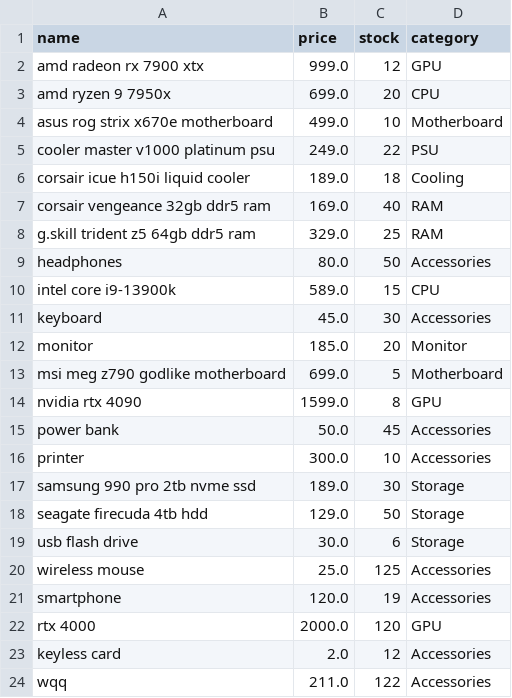
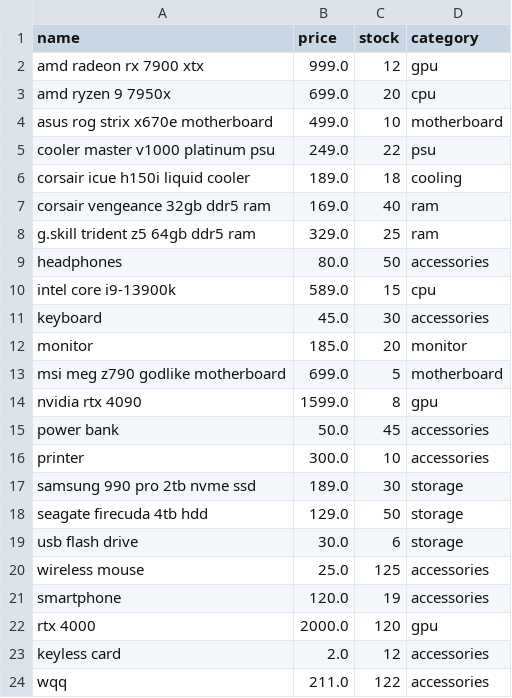
Before and after one commit to Aman-Rimsan/SoftwareDesignProject, a CSV file: Estock.csv, drawn as a sheet.

```diff
--- a/Estock.csv
+++ b/Estock.csv
@@ -1,24 +1,24 @@
 name,price,stock,category
-amd radeon rx 7900 xtx,999.0,12,GPU
-amd ryzen 9 7950x,699.0,20,CPU
-asus rog strix x670e motherboard,499.0,10,Motherboard
-cooler master v1000 platinum psu,249.0,22,PSU
-corsair icue h150i liquid cooler,189.0,18,Cooling
-corsair vengeance 32gb ddr5 ram,169.0,40,RAM
-g.skill trident z5 64gb ddr5 ram,329.0,25,RAM
-headphones,80.0,50,Accessories
-intel core i9-13900k,589.0,15,CPU
-keyboard,45.0,30,Accessories
-monitor,185.0,20,Monitor
-msi meg z790 godlike motherboard,699.0,5,Motherboard
-nvidia rtx 4090,1599.0,8,GPU
-power bank,50.0,45,Accessories
-printer,300.0,10,Accessories
-samsung 990 pro 2tb nvme ssd,189.0,30,Storage
-seagate firecuda 4tb hdd,129.0,50,Storage
-usb flash drive,30.0,6,Storage
-wireless mouse,25.0,125,Accessories
-smartphone,120.0,19,Accessories
-rtx 4000,2000.0,120,GPU
-keyless card,2.0,12,Accessories
-wqq,211.0,122,Accessories
+amd radeon rx 7900 xtx,999.0,12,gpu
+amd ryzen 9 7950x,699.0,20,cpu
+asus rog strix x670e motherboard,499.0,10,motherboard
+cooler master v1000 platinum psu,249.0,22,psu
+corsair icue h150i liquid cooler,189.0,18,cooling
+corsair vengeance 32gb ddr5 ram,169.0,40,ram
+g.skill trident z5 64gb ddr5 ram,329.0,25,ram
+headphones,80.0,50,accessories
+intel core i9-13900k,589.0,15,cpu
+keyboard,45.0,30,accessories
+monitor,185.0,20,monitor
+msi meg z790 godlike motherboard,699.0,5,motherboard
+nvidia rtx 4090,1599.0,8,gpu
+power bank,50.0,45,accessories
+printer,300.0,10,accessories
+samsung 990 pro 2tb nvme ssd,189.0,30,storage
+seagate firecuda 4tb hdd,129.0,50,storage
+usb flash drive,30.0,6,storage
+wireless mouse,25.0,125,accessories
+smartphone,120.0,19,accessories
+rtx 4000,2000.0,120,gpu
+keyless card,2.0,12,accessories
+wqq,211.0,122,accessories
```
Also changed, not shown: 3 other files.
